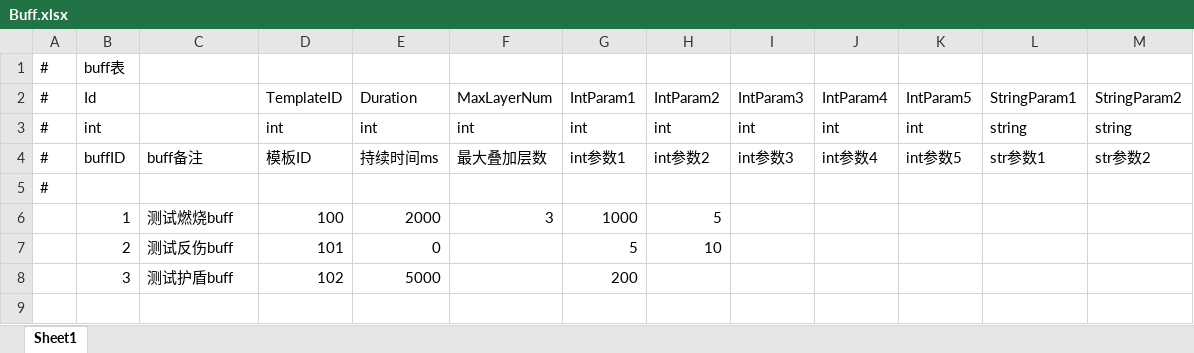
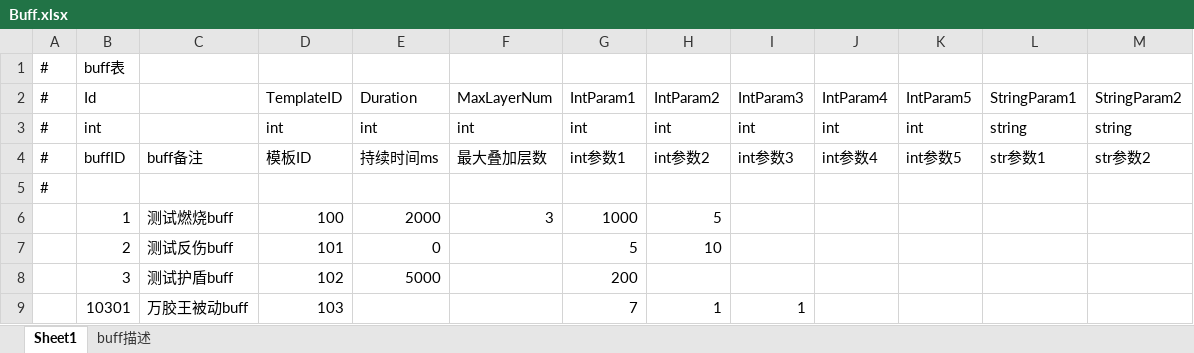
Before and after one commit to Yellowjump/zizouqi, an Excel workbook: Config/Buff.xlsx, sheet Sheet1, drawn as a sheet; values as stored, in another font and other column widths than the file's, no borders; the diff names each change by its address in the sheet, - before the commit and + after, or states it on an @@ line.

```diff
--- a/Config/Buff.xlsx (sheet Sheet1)
+++ b/Config/Buff.xlsx (sheet Sheet1)
+sheet tab: buff描述
+row 9:  | 10301 | 万胶王被动buff | 103 |  |  | 7 | 1 | 1
```
Also changed, not shown: Config/Hero.xlsx, Config/Skill.xlsx, 31 other files.
